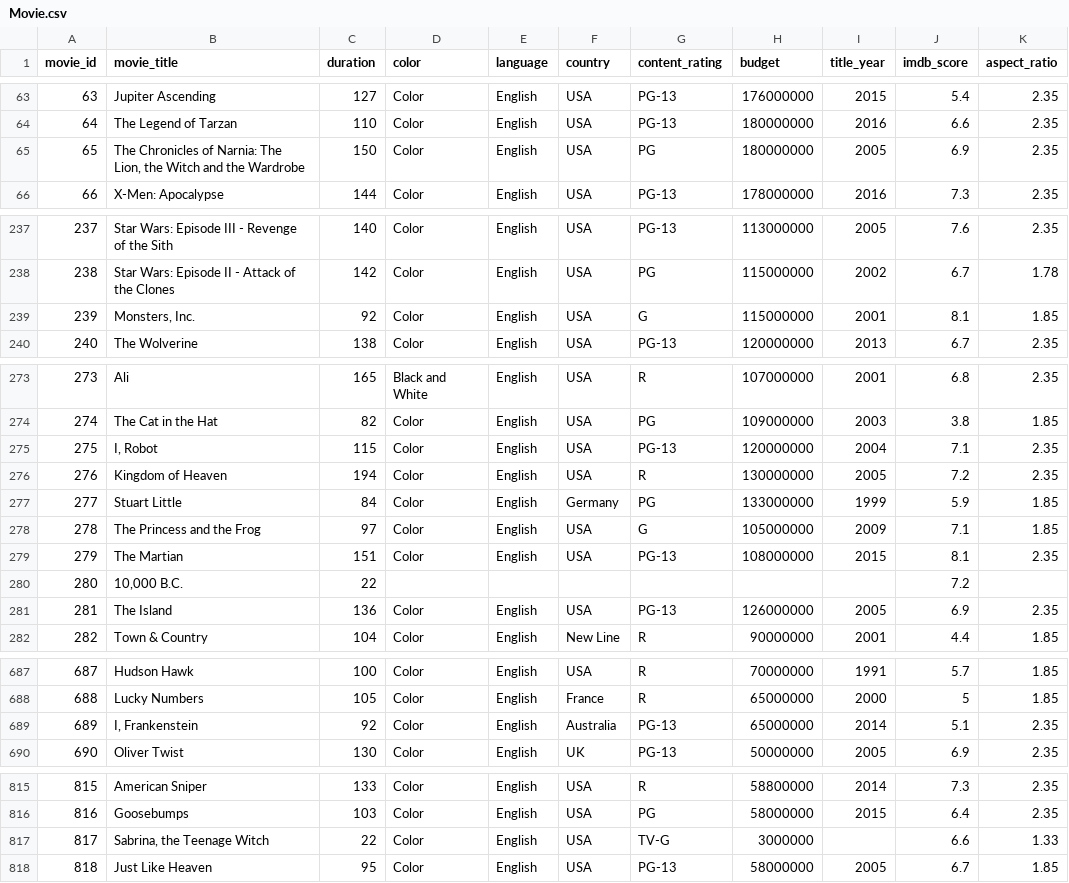
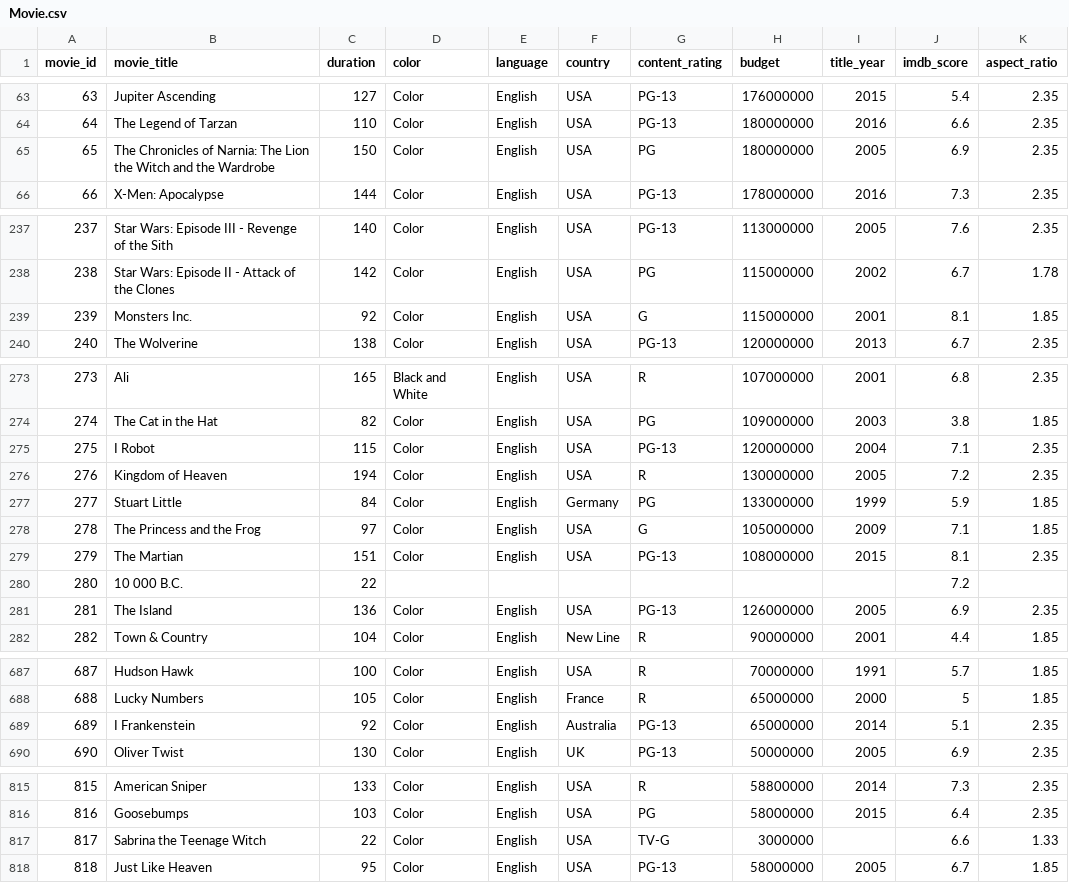
Before and after one commit to ManzaneroFredy/ADA06_EDD, a CSV file: src/Docs/Movie.csv, drawn as a sheet; only a part is shown, gaps mark what is left out; the diff covers the shown part only; the diff names each change by its address in the sheet, - before the commit and + after, or states it on an @@ line.

```diff
--- a/src/Docs/Movie.csv
+++ b/src/Docs/Movie.csv
-B65 (movie_title): …Narnia: The Lion, the Witch…
+B65 (movie_title): …Narnia: The Lion the Witch…
-B239 (movie_title): Monsters, Inc.
+B239 (movie_title): Monsters Inc.
-B275 (movie_title): I, Robot
+B275 (movie_title): I Robot
-B280 (movie_title): 10,000 B.C.
+B280 (movie_title): 10 000 B.C.
-B689 (movie_title): I, Frankenstein
+B689 (movie_title): I Frankenstein
-B817 (movie_title): Sabrina, the Teenage Witch
+B817 (movie_title): Sabrina the Teenage Witch
```
Also changed, not shown: 3 edited cells elsewhere in this file, bin/Docs/Movie.csv, 7 other files.
